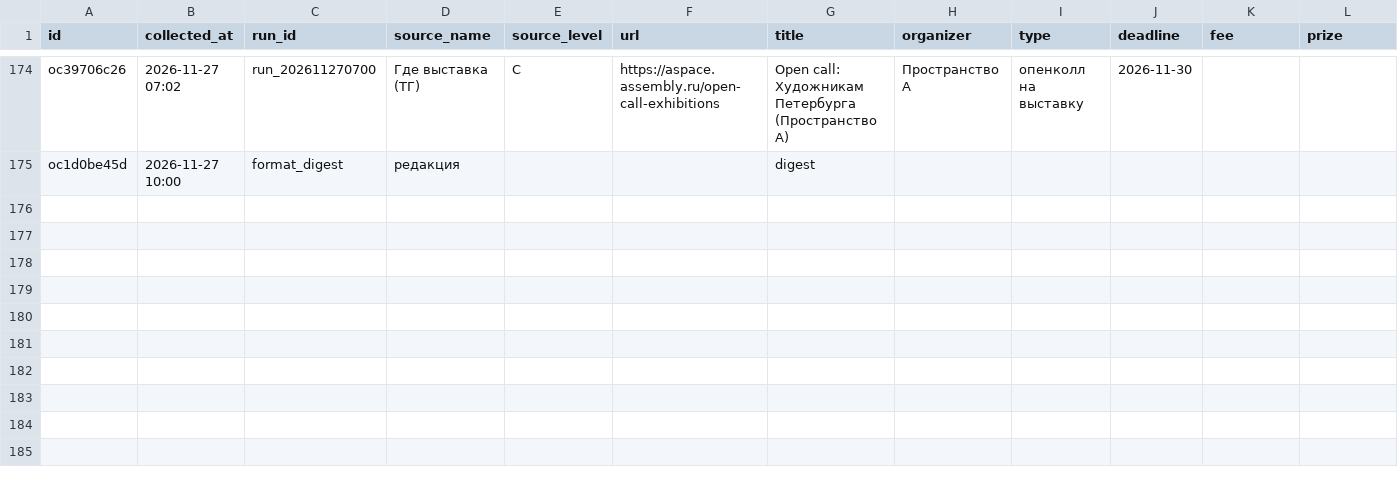
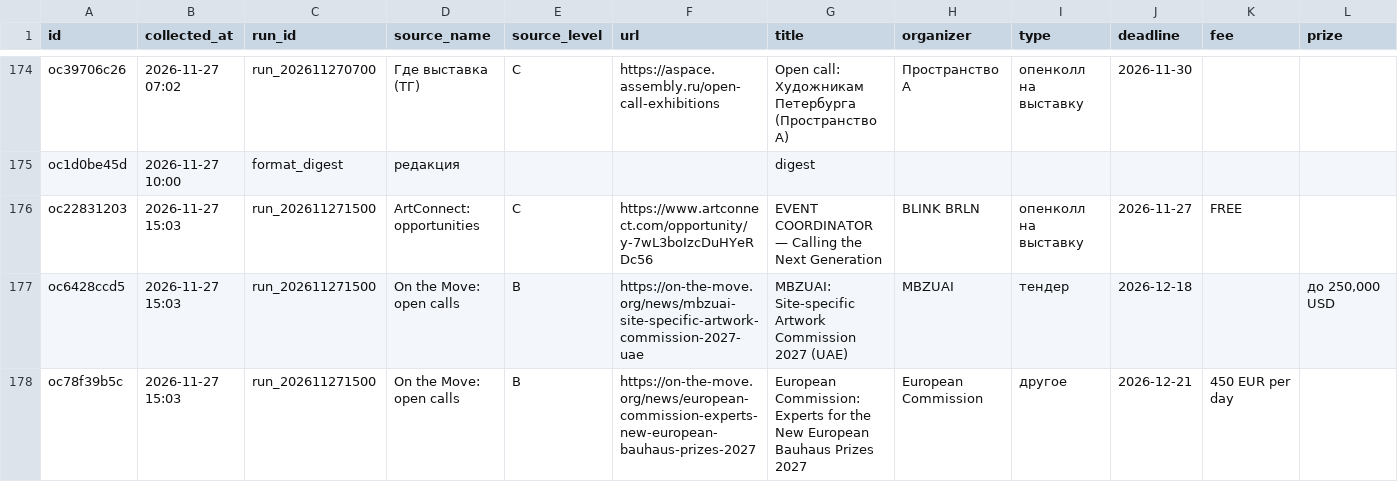
Before and after one commit to SENYANABE/opencall, a CSV file: data/log.csv, drawn as a sheet; only a part is shown, gaps mark what is left out; rows hold the shown columns only; the diff names each change by its address in the sheet, - before the commit and + after, or states it on an @@ line.

Commit message:
Лог: collect 2026-11-27 15:04

```diff
--- a/data/log.csv
+++ b/data/log.csv
+row 176: oc22831203 | 2026-11-27 15:03 | run_202611271500 | ArtConnect: opportunities | C | https://www.artconnect.com/opportunity/y-7wL3boIzcDuHYeRDc56 | EVENT COORDINATOR — Calling the Next Generation | BLINK BRLN | опенколл на выставку | 2026-11-27 | FREE
+row 177: oc6428ccd5 | 2026-11-27 15:03 | run_202611271500 | On the Move: open calls | B | https://on-the-move.org/news/mbzuai-site-specific-artwork-commission-2027-uae | MBZUAI: Site-specific Artwork Commission 2027 (UAE) | MBZUAI | тендер | 2026-12-18 |  | до 250,000 USD
+row 178: oc78f39b5c | 2026-11-27 15:03 | run_202611271500 | On the Move: open calls | B | https://on-the-move.org/news/european-commission-experts-new-european-bauhaus-prizes-2027 | European Commission: Experts for the New European Bauhaus Prizes 2027 | European Commission | другое | 2026-12-21 | 450 EUR per day
```
Also changed, not shown: data/audience.csv, data/post_views.csv, 4 other files.
